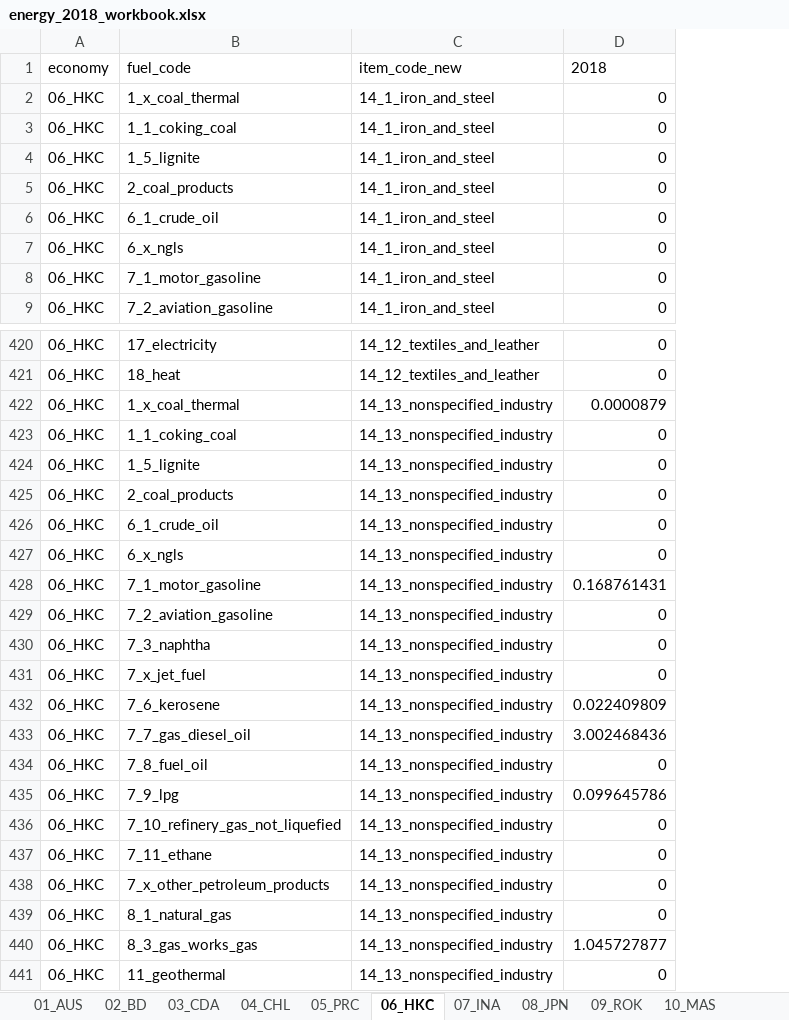
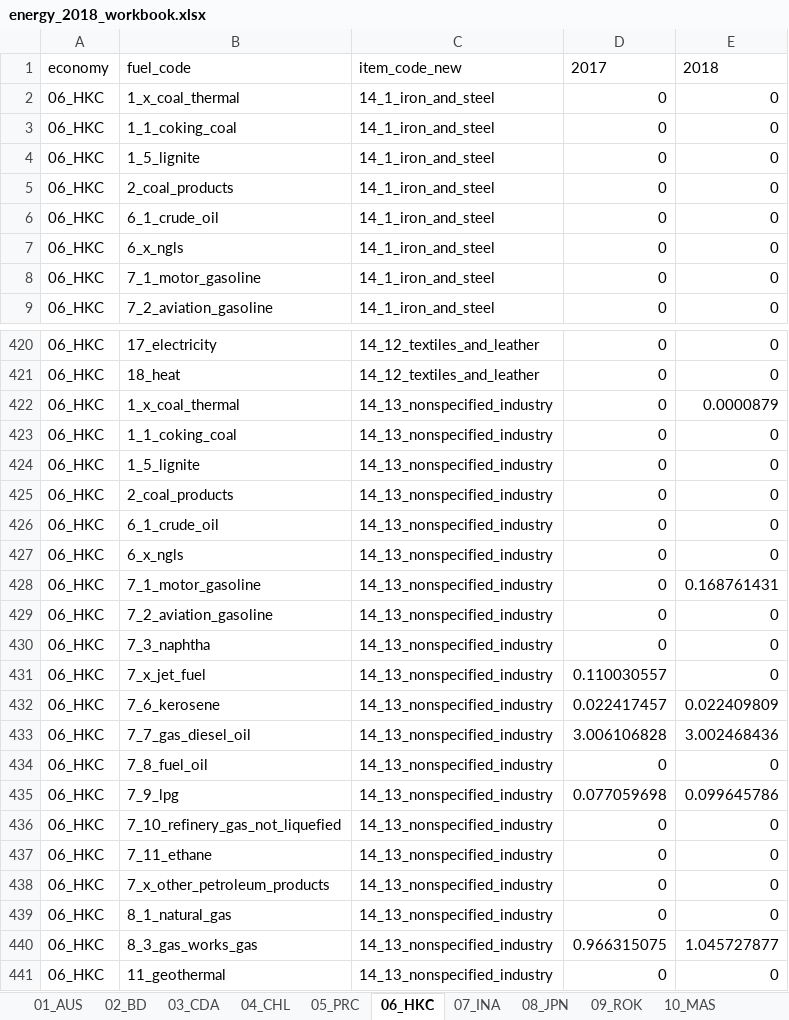
Before and after one commit to asia-pacific-energy-research-centre/Industry_8th, an Excel workbook: results/initial_look/energy_2018_workbook.xlsx, sheet 06_HKC, drawn as a sheet; only a part is shown, gaps mark what is left out; values as stored, in another font and other column widths than the file's, no borders; the diff covers the shown part only; the diff names each change by its address in the sheet, - before the commit and + after, or states it on an @@ line.

```diff
--- a/results/initial_look/energy_2018_workbook.xlsx (sheet 06_HKC)
+++ b/results/initial_look/energy_2018_workbook.xlsx (sheet 06_HKC)
+column E, rows 1-9: 2018 | 0 | 0 | 0 | 0 | 0 | 0 | 0 | 0; rows 420-441: 0 | 0 | 0.0000879 | 0 | 0 | 0 | 0 | 0 | 0.168761431 | 0 | 0 | 0 | 0.022409809 | 3.002468436 | 0 | 0.099645786 | 0 | 0 | 0 | 0 | 1.045727877 | 0
-D1: 2018
+D1: 2017
-D422: 0.0000879
+D422: 0
-D428: 0.168761431
+D428: 0
-D431: 0
+D431: 0.110030557
-D432: 0.022409809
+D432: 0.022417457
-D433: 3.002468436
+D433: 3.006106828
-D435: 0.099645786
+D435: 0.077059698
-D440: 1.045727877
+D440: 0.966315075
```
Also changed, not shown: 2 edited cells elsewhere in this sheet, sheet 05_PRC, sheet APEC, sheet 12_NZ, sheet 14_PE, sheet 07_INA, sheet 17_SIN, 21 more sheets, results/initial_look/aluminium_2018_workbook.xlsx, results/initial_look/cement_2018_workbook.xlsx, 7 other files.
